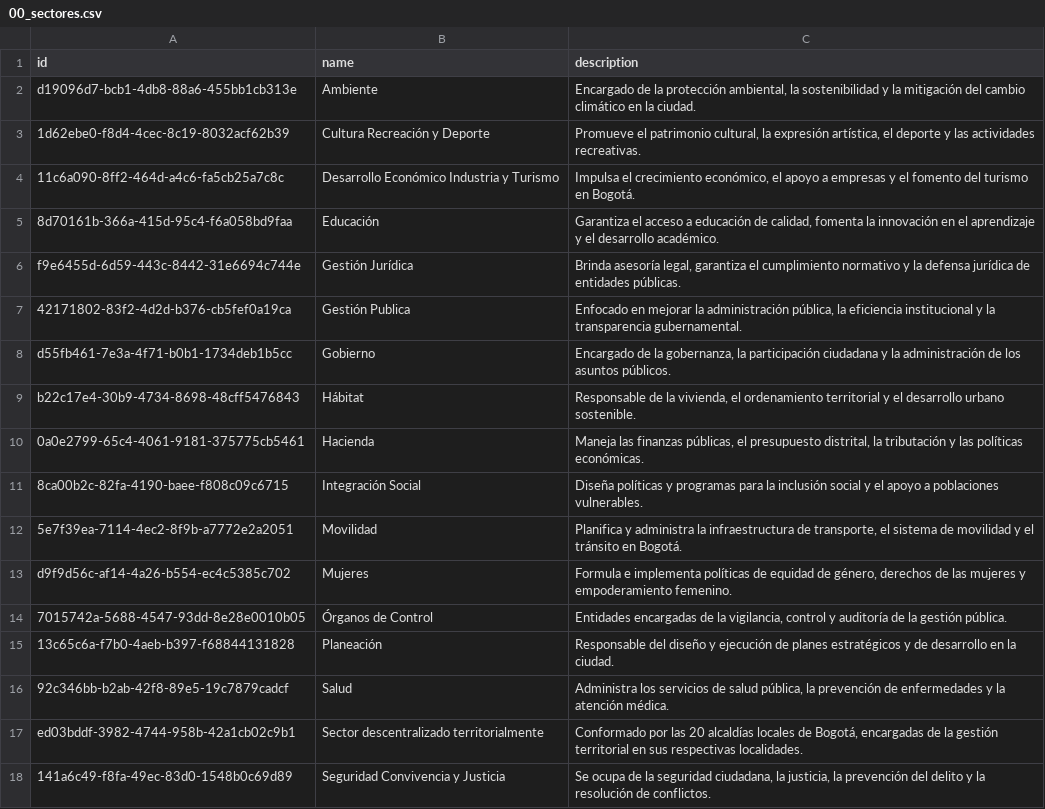
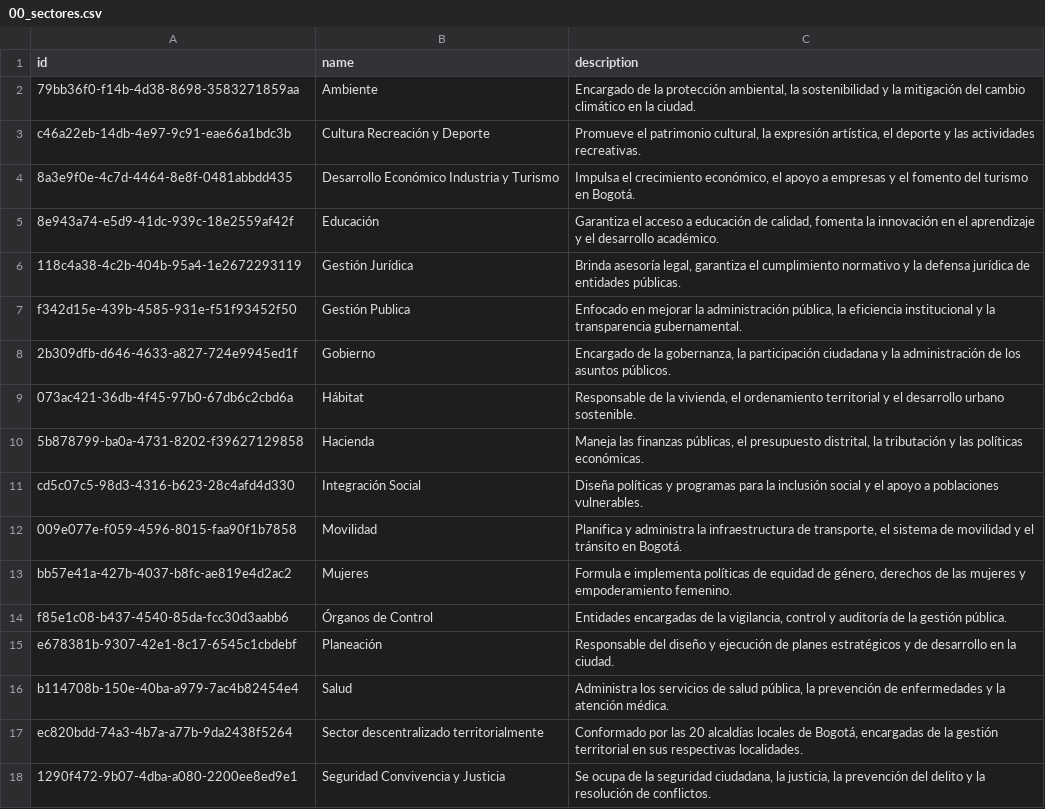
Before and after one commit to LABCapital-VD/IIP-Datos, a CSV file: JupyterNBs/output/00_sectores.csv, drawn as a sheet.

```diff
--- a/JupyterNBs/output/00_sectores.csv
+++ b/JupyterNBs/output/00_sectores.csv
@@ -1,18 +1,18 @@
 id|name|description
-d19096d7-bcb1-4db8-88a6-455bb1cb313e|Ambiente| Encargado de la protección ambiental, la sostenibilidad y la mitigación del cambio climático en la ciudad.
-1d62ebe0-f8d4-4cec-8c19-8032acf62b39|Cultura Recreación y Deporte| Promueve el patrimonio cultural, la expresión artística, el deporte y las actividades recreativas.
-11c6a090-8ff2-464d-a4c6-fa5cb25a7c8c|Desarrollo Económico Industria y Turismo| Impulsa el crecimiento económico, el apoyo a empresas y el fomento del turismo en Bogotá.
-8d70161b-366a-415d-95c4-f6a058bd9faa|Educación| Garantiza el acceso a educación de calidad, fomenta la innovación en el aprendizaje y el desarrollo académico.
-f9e6455d-6d59-443c-8442-31e6694c744e|Gestión Jurídica| Brinda asesoría legal, garantiza el cumplimiento normativo y la defensa jurídica de entidades públicas.
-42171802-83f2-4d2d-b376-cb5fef0a19ca|Gestión Publica| Enfocado en mejorar la administración pública, la eficiencia institucional y la transparencia gubernamental.
-d55fb461-7e3a-4f71-b0b1-1734deb1b5cc|Gobierno| Encargado de la gobernanza, la participación ciudadana y la administración de los asuntos públicos.
-b22c17e4-30b9-4734-8698-48cff5476843|Hábitat| Responsable de la vivienda, el ordenamiento territorial y el desarrollo urbano sostenible.
-0a0e2799-65c4-4061-9181-375775cb5461|Hacienda| Maneja las finanzas públicas, el presupuesto distrital, la tributación y las políticas económicas.
-8ca00b2c-82fa-4190-baee-f808c09c6715|Integración Social| Diseña políticas y programas para la inclusión social y el apoyo a poblaciones vulnerables.
-5e7f39ea-7114-4ec2-8f9b-a7772e2a2051|Movilidad| Planifica y administra la infraestructura de transporte, el sistema de movilidad y el tránsito en Bogotá.
-d9f9d56c-af14-4a26-b554-ec4c5385c702|Mujeres| Formula e implementa políticas de equidad de género, derechos de las mujeres y empoderamiento femenino.
-7015742a-5688-4547-93dd-8e28e0010b05|Órganos de Control| Entidades encargadas de la vigilancia, control y auditoría de la gestión pública.
-13c65c6a-f7b0-4aeb-b397-f68844131828|Planeación| Responsable del diseño y ejecución de planes estratégicos y de desarrollo en la ciudad.
-92c346bb-b2ab-42f8-89e5-19c7879cadcf|Salud| Administra los servicios de salud pública, la prevención de enfermedades y la atención médica.
-ed03bddf-3982-4744-958b-42a1cb02c9b1|Sector descentralizado territorialmente| Conformado por las 20 alcaldías locales de Bogotá, encargadas de la gestión territorial en sus respectivas localidades.
-141a6c49-f8fa-49ec-83d0-1548b0c69d89|Seguridad Convivencia y Justicia| Se ocupa de la seguridad ciudadana, la justicia, la prevención del delito y la resolución de conflictos.
+79bb36f0-f14b-4d38-8698-3583271859aa|Ambiente| Encargado de la protección ambiental, la sostenibilidad y la mitigación del cambio climático en la ciudad.
+c46a22eb-14db-4e97-9c91-eae66a1bdc3b|Cultura Recreación y Deporte| Promueve el patrimonio cultural, la expresión artística, el deporte y las actividades recreativas.
+8a3e9f0e-4c7d-4464-8e8f-0481abbdd435|Desarrollo Económico Industria y Turismo| Impulsa el crecimiento económico, el apoyo a empresas y el fomento del turismo en Bogotá.
+8e943a74-e5d9-41dc-939c-18e2559af42f|Educación| Garantiza el acceso a educación de calidad, fomenta la innovación en el aprendizaje y el desarrollo académico.
+118c4a38-4c2b-404b-95a4-1e2672293119|Gestión Jurídica| Brinda asesoría legal, garantiza el cumplimiento normativo y la defensa jurídica de entidades públicas.
+f342d15e-439b-4585-931e-f51f93452f50|Gestión Publica| Enfocado en mejorar la administración pública, la eficiencia institucional y la transparencia gubernamental.
+2b309dfb-d646-4633-a827-724e9945ed1f|Gobierno| Encargado de la gobernanza, la participación ciudadana y la administración de los asuntos públicos.
+073ac421-36db-4f45-97b0-67db6c2cbd6a|Hábitat| Responsable de la vivienda, el ordenamiento territorial y el desarrollo urbano sostenible.
+5b878799-ba0a-4731-8202-f39627129858|Hacienda| Maneja las finanzas públicas, el presupuesto distrital, la tributación y las políticas económicas.
+cd5c07c5-98d3-4316-b623-28c4afd4d330|Integración Social| Diseña políticas y programas para la inclusión social y el apoyo a poblaciones vulnerables.
+009e077e-f059-4596-8015-faa90f1b7858|Movilidad| Planifica y administra la infraestructura de transporte, el sistema de movilidad y el tránsito en Bogotá.
+bb57e41a-427b-4037-b8fc-ae819e4d2ac2|Mujeres| Formula e implementa políticas de equidad de género, derechos de las mujeres y empoderamiento femenino.
+f85e1c08-b437-4540-85da-fcc30d3aabb6|Órganos de Control| Entidades encargadas de la vigilancia, control y auditoría de la gestión pública.
+e678381b-9307-42e1-8c17-6545c1cbdebf|Planeación| Responsable del diseño y ejecución de planes estratégicos y de desarrollo en la ciudad.
+b114708b-150e-40ba-a979-7ac4b82454e4|Salud| Administra los servicios de salud pública, la prevención de enfermedades y la atención médica.
+ec820bdd-74a3-4b7a-a77b-9da2438f5264|Sector descentralizado territorialmente| Conformado por las 20 alcaldías locales de Bogotá, encargadas de la gestión territorial en sus respectivas localidades.
+1290f472-9b07-4dba-a080-2200ee8ed9e1|Seguridad Convivencia y Justicia| Se ocupa de la seguridad ciudadana, la justicia, la prevención del delito y la resolución de conflictos.
```
Also changed, not shown: JupyterNBs/output/01_componente.csv, JupyterNBs/output/02_archivos.csv, 11 other files.
